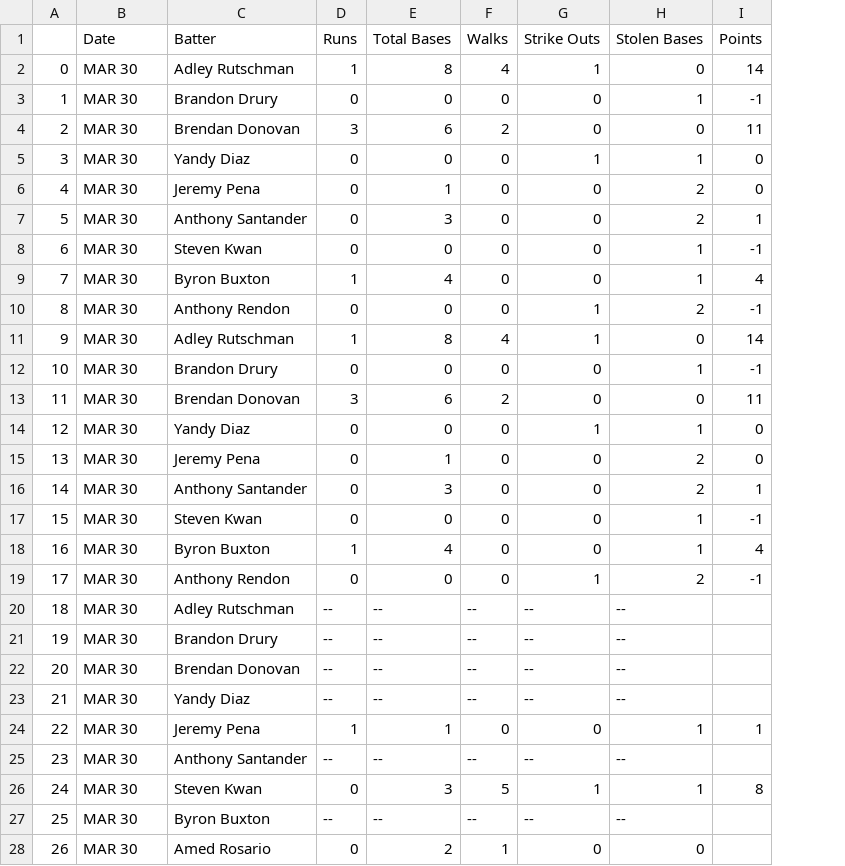
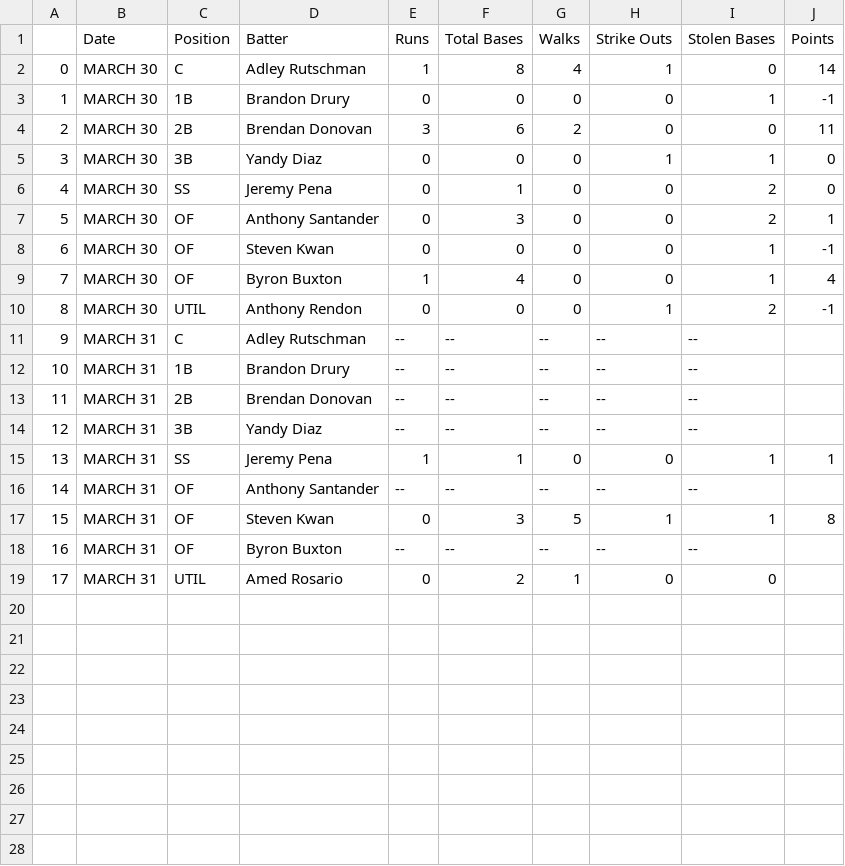
Before and after one commit to dinnerdineth/FantasyScraper, a CSV file: batters.csv, drawn as a sheet; removed rows and columns are numbered as before the commit, all else as after; the diff names each change by its address in the sheet, - before the commit and + after, or states it on an @@ line.

```diff
--- a/batters.csv
+++ b/batters.csv
+column C (Position), rows 2-19: C | 1B | 2B | 3B | SS | OF | OF | OF | UTIL | C | 1B | 2B | 3B | SS | OF | OF | OF | UTIL
-B2:B10 (Date): MAR 30
+B2:B10 (Date): MARCH 30
-row 11: 9 | MAR 30 | Adley Rutschman | 1 | 8 | 4 | 1 | 0 | 14
-row 12: 10 | MAR 30 | Brandon Drury | 0 | 0 | 0 | 0 | 1 | -1
-row 13: 11 | MAR 30 | Brendan Donovan | 3 | 6 | 2 | 0 | 0 | 11
-row 14: 12 | MAR 30 | Yandy Diaz | 0 | 0 | 0 | 1 | 1 | 0
-row 15: 13 | MAR 30 | Jeremy Pena | 0 | 1 | 0 | 0 | 2 | 0
-row 16: 14 | MAR 30 | Anthony Santander | 0 | 3 | 0 | 0 | 2 | 1
-row 17: 15 | MAR 30 | Steven Kwan | 0 | 0 | 0 | 0 | 1 | -1
-row 18: 16 | MAR 30 | Byron Buxton | 1 | 4 | 0 | 0 | 1 | 4
-row 19: 17 | MAR 30 | Anthony Rendon | 0 | 0 | 0 | 1 | 2 | -1
@@ column A renumbered from row 11 down @@
-B11:B19 (Date): MAR 30
+B11:B19 (Date): MARCH 31
```
Also changed, not shown: pitchers.csv, 1 other file.
